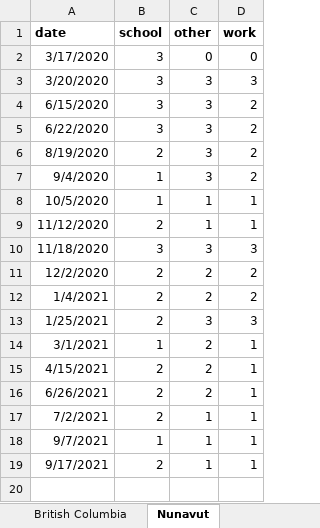
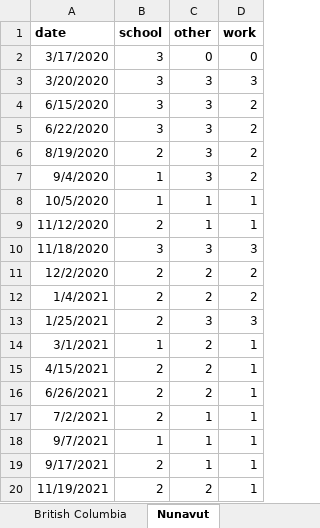
Before and after one commit to ddick8/Covid-19-Policy-Response-Canadian-tracker, an Excel workbook: Provincial Setup.xlsx, sheet Nunavut, drawn as a sheet; values as stored, in another font and other column widths than the file's, no borders; the diff names each change by its address in the sheet, - before the commit and + after, or states it on an @@ line.

Commit message:
Add files via upload

```diff
--- a/Provincial Setup.xlsx (sheet Nunavut)
+++ b/Provincial Setup.xlsx (sheet Nunavut)
+row 20: 11/19/2021 | 2 | 2 | 1
```
Also changed, not shown: sheet Prince Edward Island.
